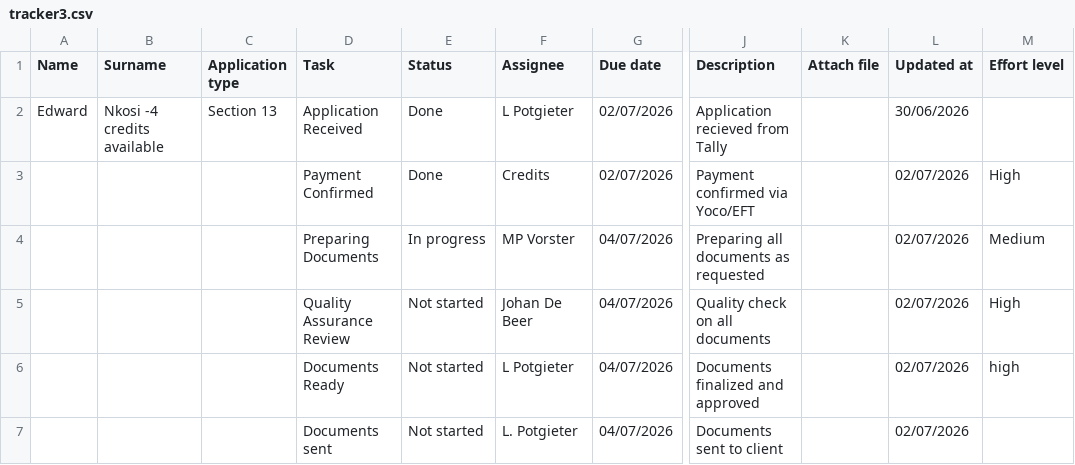
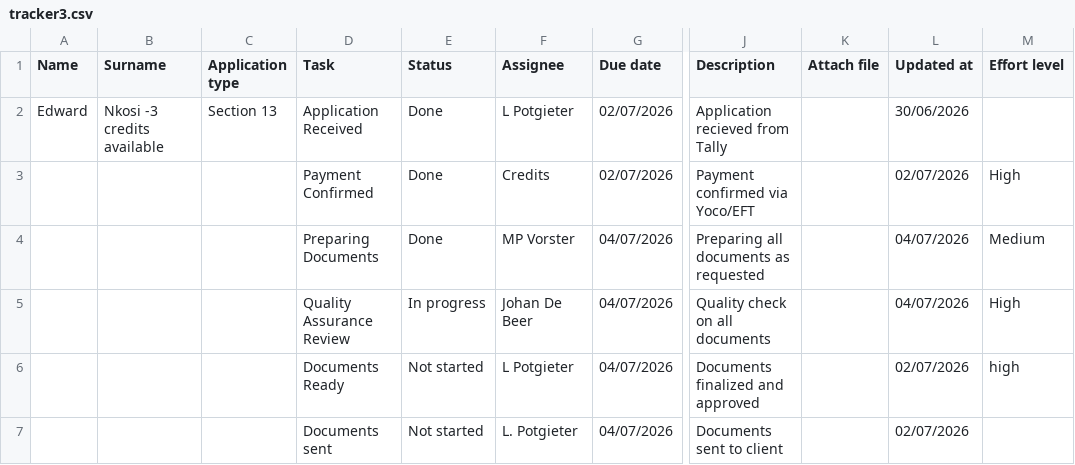
Before and after one commit to johandebeer21/Tracker-Demo, a CSV file: tracker3.csv, drawn as a sheet; only a part is shown, gaps mark what is left out; the diff names each change by its address in the sheet, - before the commit and + after, or states it on an @@ line.

Commit message:
Update tracker3.csv

```diff
--- a/tracker3.csv
+++ b/tracker3.csv
-B2 (Surname): Nkosi -4 credits available
+B2 (Surname): Nkosi -3 credits available
-E4 (Status): In progress
+E4 (Status): Done
-L4:L5 (Updated at): 02/07/2026
+L4:L5 (Updated at): 04/07/2026
-E5 (Status): Not started
+E5 (Status): In progress
```
